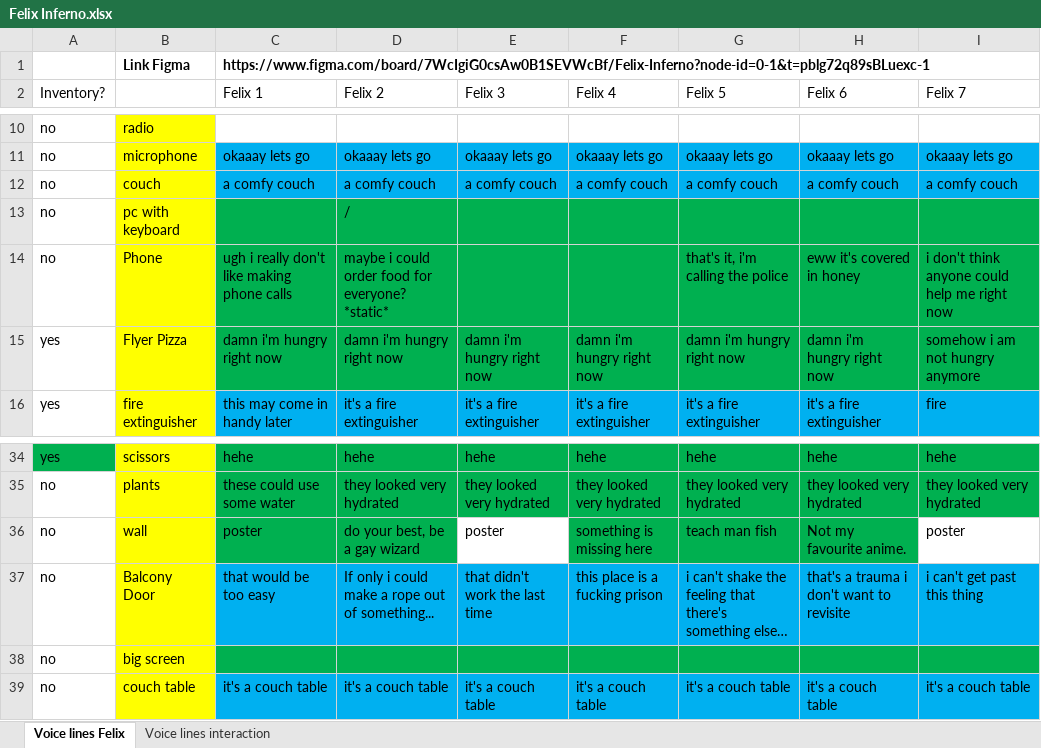
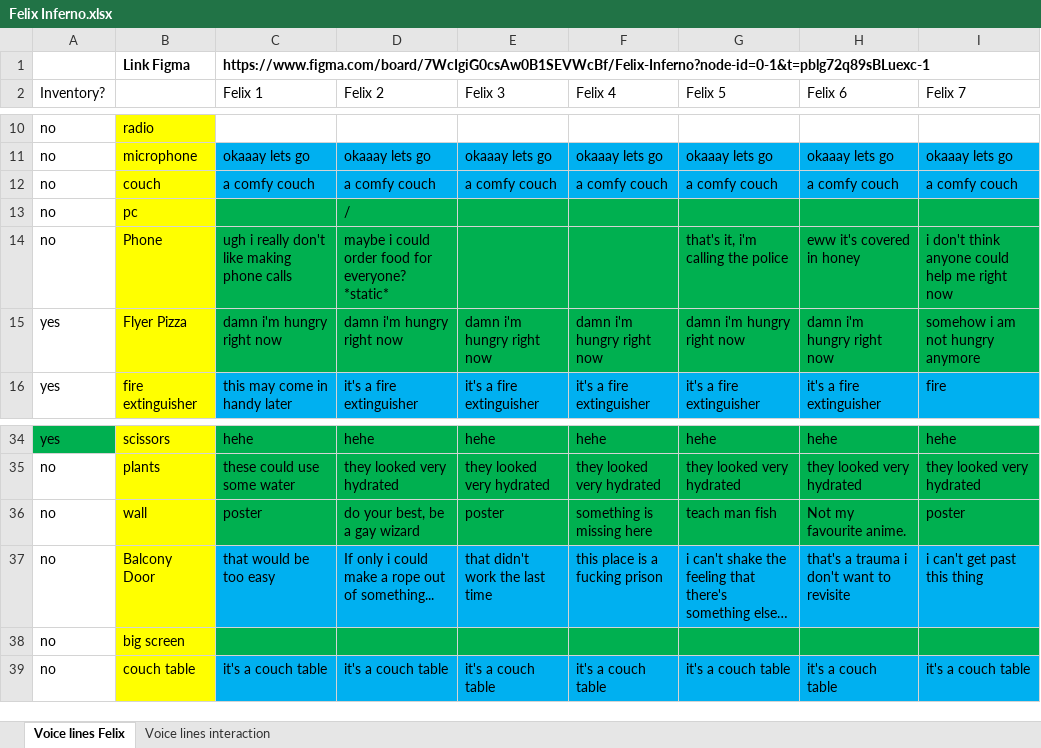
Before and after one commit to jakobbbb/felix-inferno, an Excel workbook: Assets/(No) Notes/Felix Inferno.xlsx, sheet Voice lines Felix, drawn as a sheet; only a part is shown, gaps mark what is left out; long unchanged cells end in …; values as stored, in another font and other column widths than the file's, no borders; the diff names each change by its address in the sheet, - before the commit and + after, or states it on an @@ line.

```diff
--- a/Assets/(No) Notes/Felix Inferno.xlsx (sheet Voice lines Felix)
+++ b/Assets/(No) Notes/Felix Inferno.xlsx (sheet Voice lines Felix)
-B13: pc with keyboard
+B13: pc
-E36 fill: none
+E36 fill: #00B050
-I36 fill: none
+I36 fill: #00B050
```
Also changed, not shown: 1 other file.
